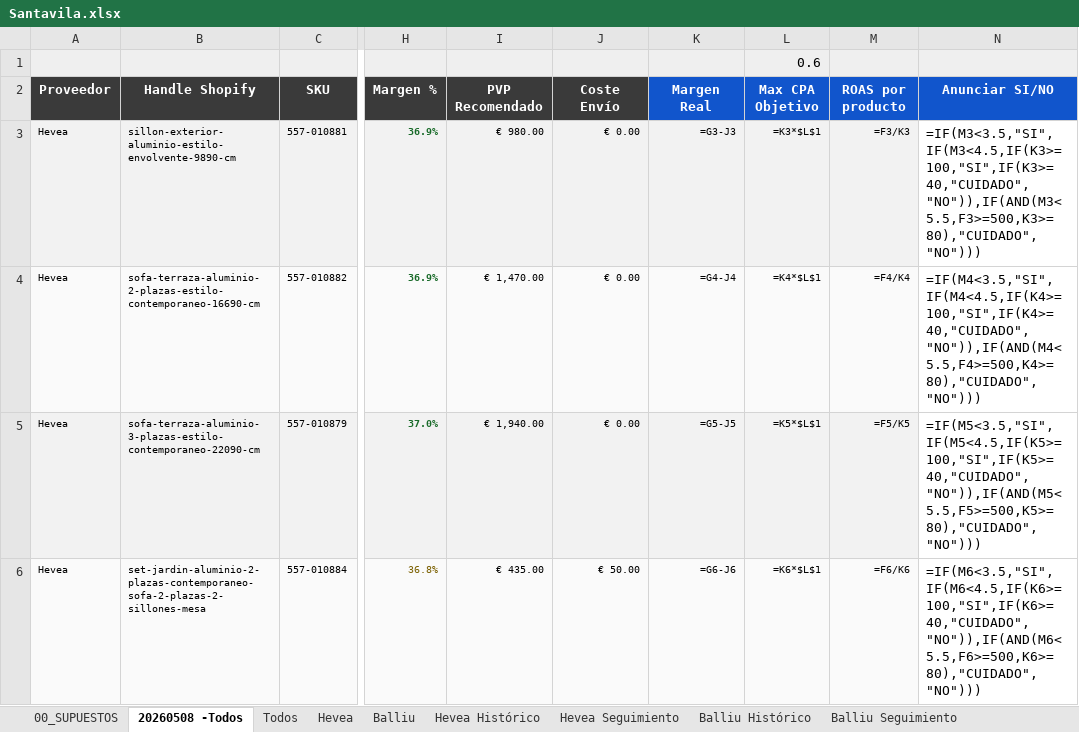
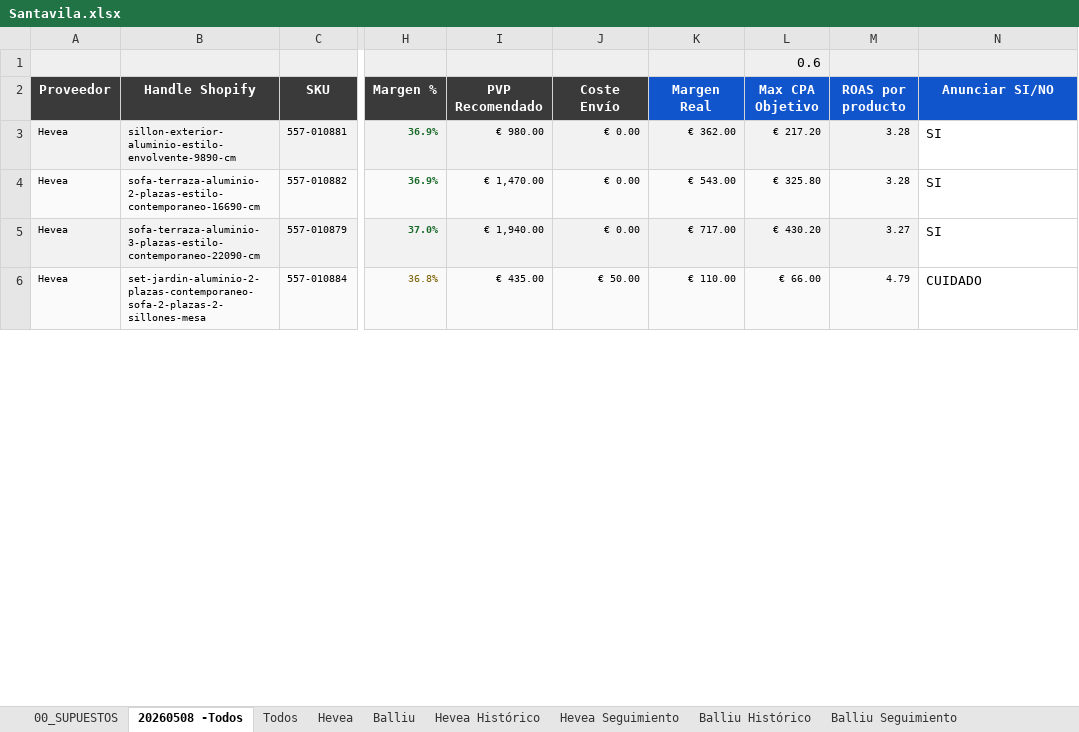
Before and after one commit to manusantana/santavila, an Excel workbook: Santavila.xlsx, sheet 20260508 -Todos, drawn as a sheet; only a part is shown, gaps mark what is left out; values as stored, in another font and other column widths than the file's, no borders; formulas without a stored value are shown as written; the diff covers the shown part only; the diff names each change by its address in the sheet, - before the commit and + after, or states it on an @@ line.

```diff
--- a/Santavila.xlsx (sheet 20260508 -Todos)
+++ b/Santavila.xlsx (sheet 20260508 -Todos)
-K3 (Margen Real): =G3-J3
+K3 (Margen Real): € 362.00
-L3 (Max CPA Objetivo): =K3*$L$1
+L3 (Max CPA Objetivo): € 217.20
-M3 (ROAS por producto): =F3/K3
+M3 (ROAS por producto): 3.28
-N3 (Anunciar SI/NO): =IF(M3<3.5,"SI",IF(M3<4.5,IF(K3>=100,"SI",IF(K3>=40,"CUIDADO","NO")),IF(AND(M3<5.5,F3>=500,K3>=80),"CUIDADO","NO")))
+N3 (Anunciar SI/NO): SI
-K4 (Margen Real): =G4-J4
+K4 (Margen Real): € 543.00
-L4 (Max CPA Objetivo): =K4*$L$1
+L4 (Max CPA Objetivo): € 325.80
-M4 (ROAS por producto): =F4/K4
+M4 (ROAS por producto): 3.28
-N4 (Anunciar SI/NO): =IF(M4<3.5,"SI",IF(M4<4.5,IF(K4>=100,"SI",IF(K4>=40,"CUIDADO","NO")),IF(AND(M4<5.5,F4>=500,K4>=80),"CUIDADO","NO")))
+N4 (Anunciar SI/NO): SI
-K5 (Margen Real): =G5-J5
+K5 (Margen Real): € 717.00
-L5 (Max CPA Objetivo): =K5*$L$1
+L5 (Max CPA Objetivo): € 430.20
-M5 (ROAS por producto): =F5/K5
+M5 (ROAS por producto): 3.27
-N5 (Anunciar SI/NO): =IF(M5<3.5,"SI",IF(M5<4.5,IF(K5>=100,"SI",IF(K5>=40,"CUIDADO","NO")),IF(AND(M5<5.5,F5>=500,K5>=80),"CUIDADO","NO")))
+N5 (Anunciar SI/NO): SI
-K6 (Margen Real): =G6-J6
+K6 (Margen Real): € 110.00
-L6 (Max CPA Objetivo): =K6*$L$1
+L6 (Max CPA Objetivo): € 66.00
-M6 (ROAS por producto): =F6/K6
+M6 (ROAS por producto): 4.79
-N6 (Anunciar SI/NO): =IF(M6<3.5,"SI",IF(M6<4.5,IF(K6>=100,"SI",IF(K6>=40,"CUIDADO","NO")),IF(AND(M6<5.5,F6>=500,K6>=80),"CUIDADO","NO")))
+N6 (Anunciar SI/NO): CUIDADO
```
Also changed, not shown: 1 added row, 1 removed row and 1108 edited cells elsewhere in this sheet, sheet 02_UNIT_ECONOMICS_SKU, sheet Todos, sheet 04_PRODUCTOS_PRIORIDAD, sheet 01_PNL_SANTAVILA, sheet 03_ESCENARIOS_MARKETING, sheet 05_DASHBOARD, 5 more sheets, 4 other files.
